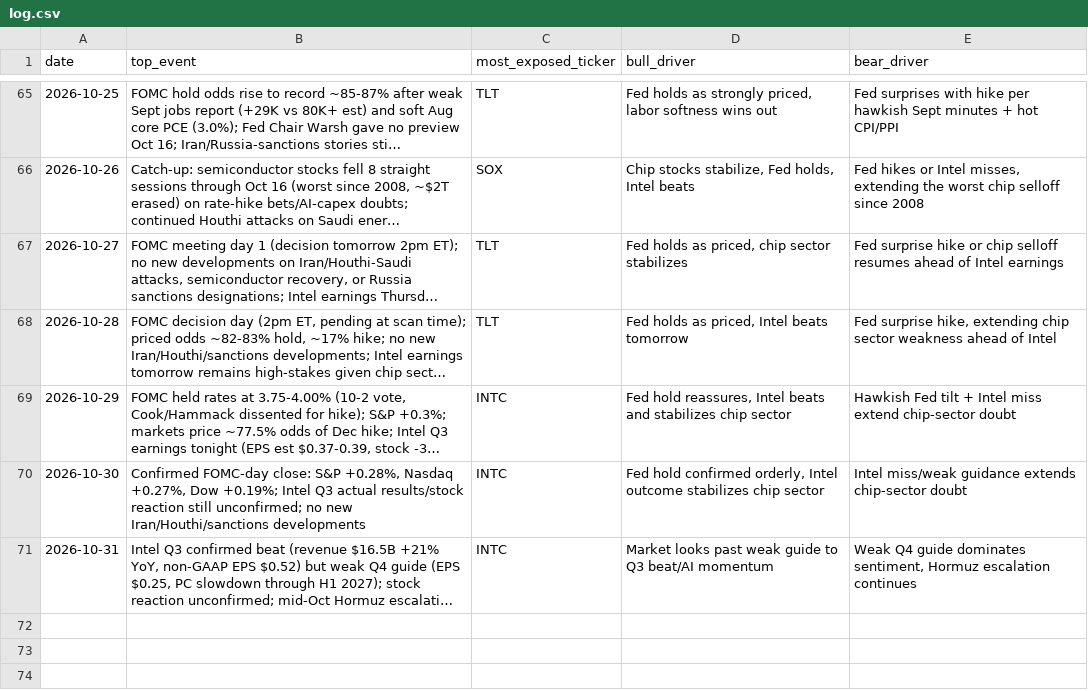
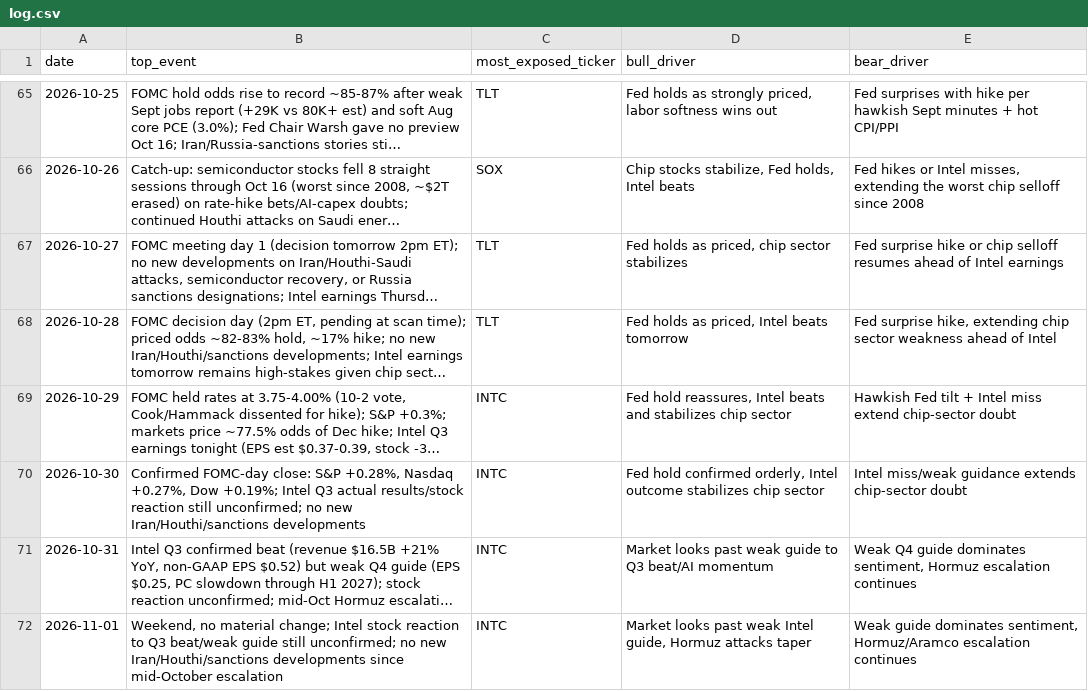
Before and after one commit to praxacharya/Kash_with_Codex_2026, a CSV file: market-tracker/outputs/log.csv, drawn as a sheet; only a part is shown, gaps mark what is left out; long unchanged cells end in …; the diff names each change by its address in the sheet, - before the commit and + after, or states it on an @@ line.

```diff
--- a/market-tracker/outputs/log.csv
+++ b/market-tracker/outputs/log.csv
+row 72: 2026-11-01 | Weekend, no material change; Intel stock reaction to Q3 beat/weak guide still unconfirmed; no new Iran/Houthi/sanctions developments since mid-October escalation | INTC | Market looks past weak Intel guide, Hormuz attacks taper | Weak guide dominates sentiment, Hormuz/Aramco escalation continues
```
Also changed, not shown: 1 other file.
